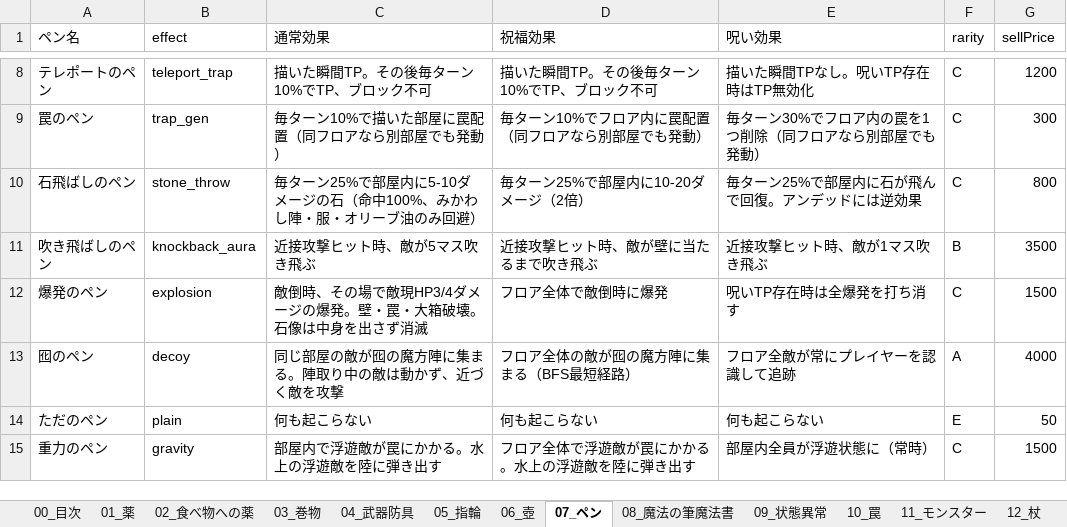
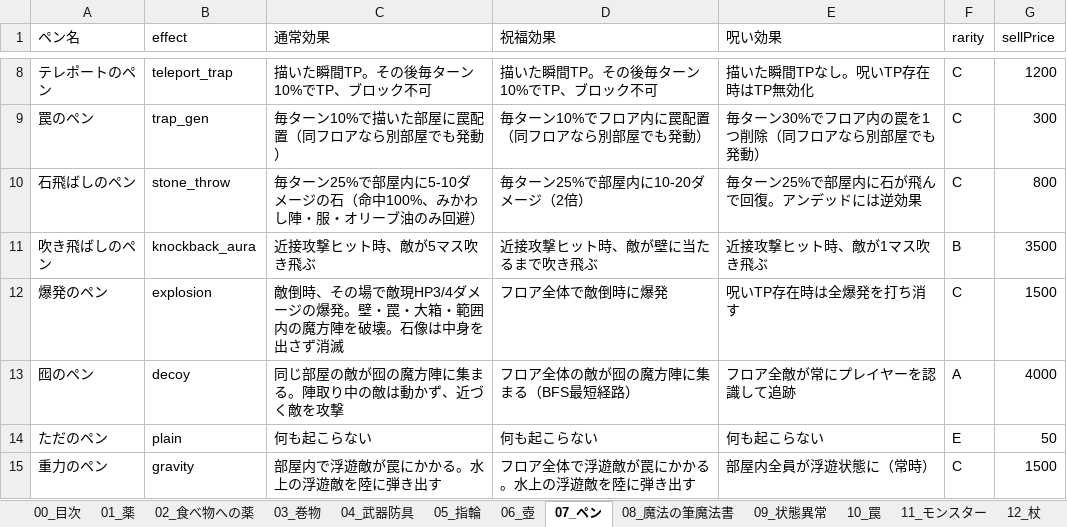
Before and after one commit to akechiment-commits/Rogue, an Excel workbook: ローグゲーム完全実装ガイド.xlsx, sheet 07_ペン, drawn as a sheet; only a part is shown, gaps mark what is left out; values as stored, in another font and other column widths than the file's, no borders; the diff names each change by its address in the sheet, - before the commit and + after, or states it on an @@ line.

```diff
--- a/ローグゲーム完全実装ガイド.xlsx (sheet 07_ペン)
+++ b/ローグゲーム完全実装ガイド.xlsx (sheet 07_ペン)
-C12 (通常効果): …罠・大箱破壊。石…
+C12 (通常効果): …罠・大箱・範囲内の魔方陣を破壊。石…
```
Also changed, not shown: sheet 14_大箱, 3 other files.
